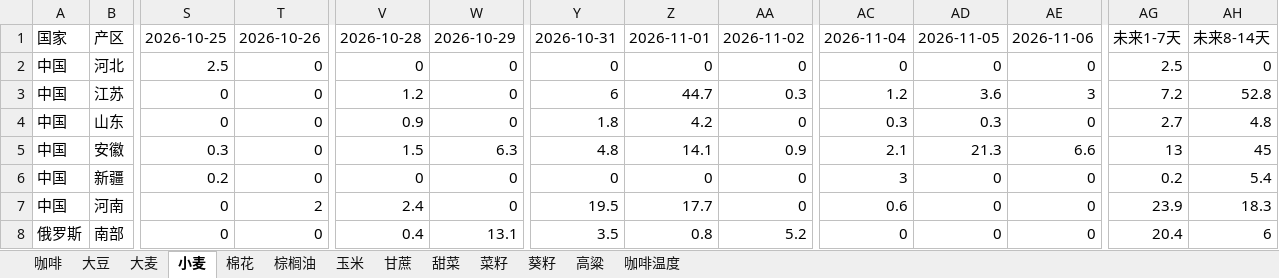
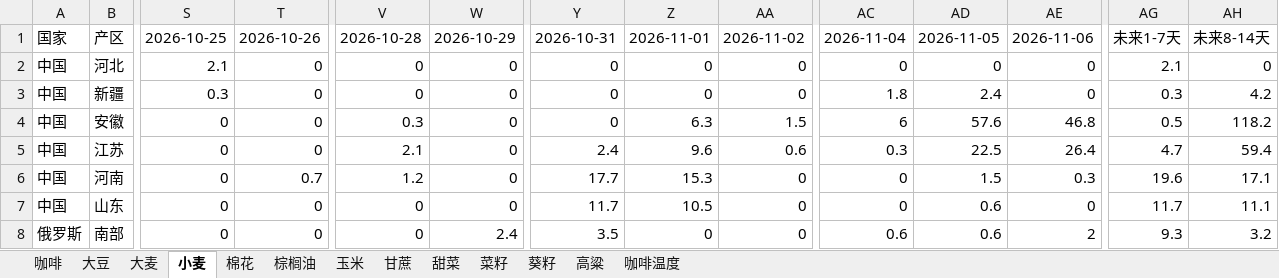
Before and after one commit to 2368846312-oss/ag-weather, an Excel workbook: 全球农产品降水数据_最新.xlsx, sheet 小麦, drawn as a sheet; only a part is shown, gaps mark what is left out; values as stored, in another font and other column widths than the file's, no cell formats; removed rows and columns are numbered as before the commit, all else as after; rows hold the shown columns only; the diff covers the shown part only; the diff names each change by its address in the sheet, - before the commit and + after, or states it on an @@ line.

```diff
--- a/全球农产品降水数据_最新.xlsx (sheet 小麦)
+++ b/全球农产品降水数据_最新.xlsx (sheet 小麦)
-S2: 2.5
+S2: 2.1
-AG2: 2.5
+AG2: 2.1
-row 3: 中国 | 江苏 | 0 | 0 | 1.2 | 0 | 6 | 44.7 | 0.3 | 1.2 | 3.6 | 3 | 7.2 | 52.8
-row 4: 中国 | 山东 | 0 | 0 | 0.9 | 0 | 1.8 | 4.2 | 0 | 0.3 | 0.3 | 0 | 2.7 | 4.8
-row 5: 中国 | 安徽 | 0.3 | 0 | 1.5 | 6.3 | 4.8 | 14.1 | 0.9 | 2.1 | 21.3 | 6.6 | 13 | 45
-S3: 0.2
+S3: 0.3
-AC3: 3
+AC3: 1.8
-AD3: 0
+AD3: 2.4
-AG3: 0.2
+AG3: 0.3
-AH3: 5.4
+AH3: 4.2
+row 4: 中国 | 安徽 | 0 | 0 | 0.3 | 0 | 0 | 6.3 | 1.5 | 6 | 57.6 | 46.8 | 0.5 | 118.2
+row 5: 中国 | 江苏 | 0 | 0 | 2.1 | 0 | 2.4 | 9.6 | 0.6 | 0.3 | 22.5 | 26.4 | 4.7 | 59.4
-T6: 2
+T6: 0.7
-V6: 2.4
+V6: 1.2
-Y6: 19.5
+Y6: 17.7
-Z6: 17.7
+Z6: 15.3
-AC6: 0.6
+AC6: 0
-AD6: 0
+AD6: 1.5
-AE6: 0
+AE6: 0.3
-AG6: 23.9
+AG6: 19.6
-AH6: 18.3
+AH6: 17.1
+row 7: 中国 | 山东 | 0 | 0 | 0 | 0 | 11.7 | 10.5 | 0 | 0 | 0.6 | 0 | 11.7 | 11.1
-V8: 0.4
+V8: 0
-W8: 13.1
+W8: 2.4
-Z8: 0.8
+Z8: 0
-AA8: 5.2
+AA8: 0
-AC8: 0
+AC8: 0.6
-AD8: 0
+AD8: 0.6
-AE8: 0
+AE8: 2
-AG8: 20.4
+AG8: 9.3
-AH8: 6
+AH8: 3.2
```
Also changed, not shown: 16 added rows, 16 removed rows, 2 moved rows and 156 edited cells elsewhere in this sheet, sheet 玉米, sheet 菜籽, sheet 葵籽, sheet 大豆, sheet 咖啡温度, sheet 棕榈油, 6 more sheets, cell formats, VHI_Data/VHI_最近6周汇总.xlsx.
